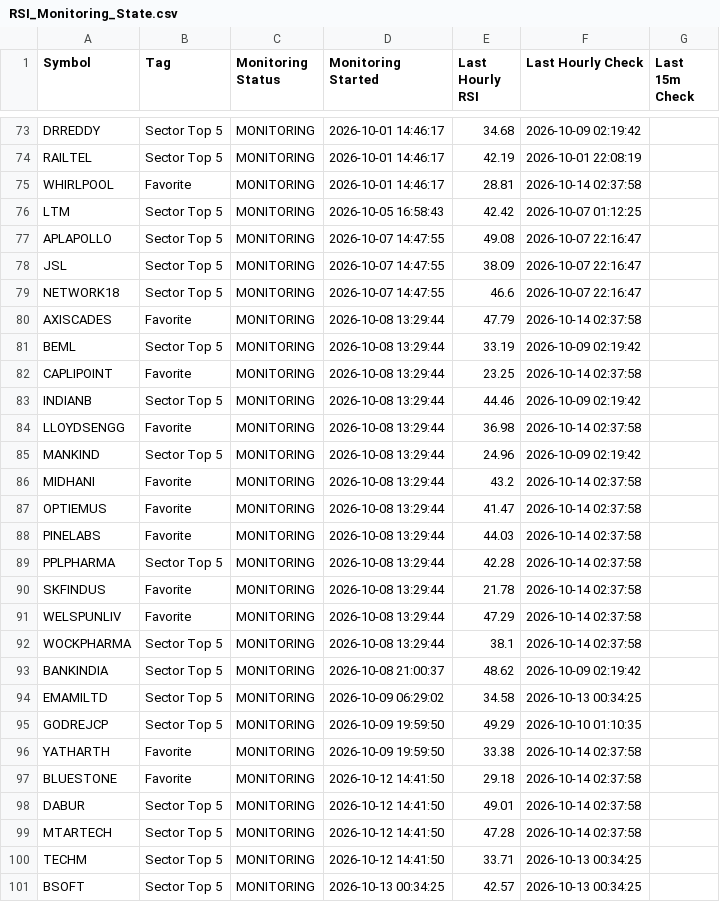
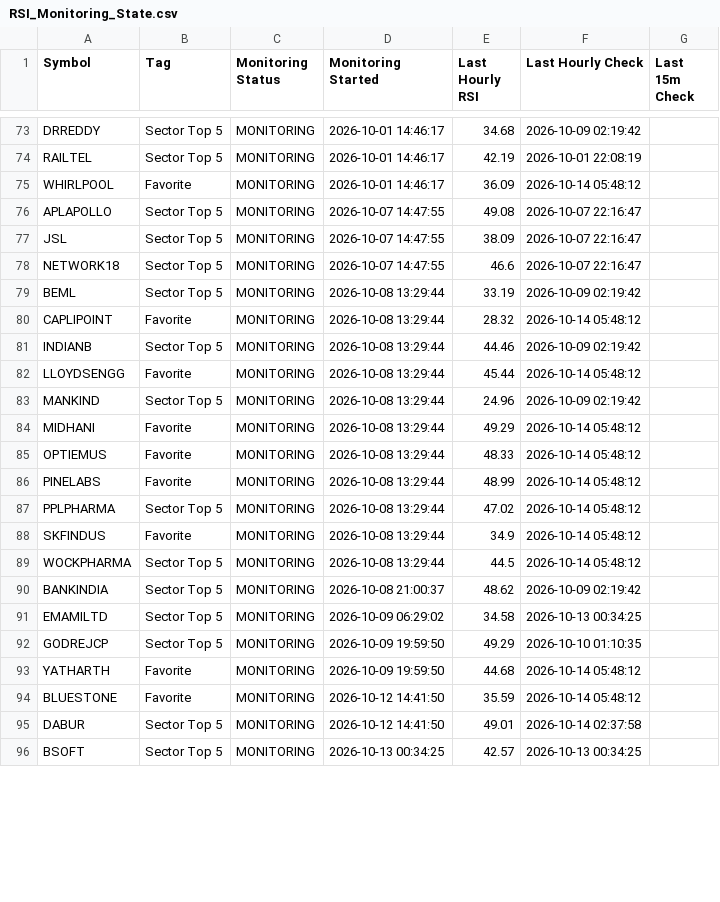
Before and after one commit to surajpjoshi/combined-stockstory, a CSV file: rsi/RSI_Monitoring_State.csv, drawn as a sheet; only a part is shown, gaps mark what is left out; the diff covers the shown part only.

```diff
--- a/rsi/RSI_Monitoring_State.csv
+++ b/rsi/RSI_Monitoring_State.csv
@@ -74,4 +74,3 @@ DRREDDY,Sector Top 5,MONITORING,2026-10-01 14:46:17,34.68,2026-10-09 02:19:42,
 RAILTEL,Sector Top 5,MONITORING,2026-10-01 14:46:17,42.19,2026-10-01 22:08:19,
-WHIRLPOOL,Favorite,MONITORING,2026-10-01 14:46:17,28.81,2026-10-14 02:37:58,
-LTM,Sector Top 5,MONITORING,2026-10-05 16:58:43,42.42,2026-10-07 01:12:25,
+WHIRLPOOL,Favorite,MONITORING,2026-10-01 14:46:17,36.09,2026-10-14 05:48:12,
 APLAPOLLO,Sector Top 5,MONITORING,2026-10-07 14:47:55,49.08,2026-10-07 22:16:47,
@@ -79,15 +78,13 @@ JSL,Sector Top 5,MONITORING,2026-10-07 14:47:55,38.09,2026-10-07 22:16:47,
 NETWORK18,Sector Top 5,MONITORING,2026-10-07 14:47:55,46.6,2026-10-07 22:16:47,
-AXISCADES,Favorite,MONITORING,2026-10-08 13:29:44,47.79,2026-10-14 02:37:58,
 BEML,Sector Top 5,MONITORING,2026-10-08 13:29:44,33.19,2026-10-09 02:19:42,
-CAPLIPOINT,Favorite,MONITORING,2026-10-08 13:29:44,23.25,2026-10-14 02:37:58,
+CAPLIPOINT,Favorite,MONITORING,2026-10-08 13:29:44,28.32,2026-10-14 05:48:12,
 INDIANB,Sector Top 5,MONITORING,2026-10-08 13:29:44,44.46,2026-10-09 02:19:42,
-LLOYDSENGG,Favorite,MONITORING,2026-10-08 13:29:44,36.98,2026-10-14 02:37:58,
+LLOYDSENGG,Favorite,MONITORING,2026-10-08 13:29:44,45.44,2026-10-14 05:48:12,
 MANKIND,Sector Top 5,MONITORING,2026-10-08 13:29:44,24.96,2026-10-09 02:19:42,
-MIDHANI,Favorite,MONITORING,2026-10-08 13:29:44,43.2,2026-10-14 02:37:58,
-OPTIEMUS,Favorite,MONITORING,2026-10-08 13:29:44,41.47,2026-10-14 02:37:58,
-PINELABS,Favorite,MONITORING,2026-10-08 13:29:44,44.03,2026-10-14 02:37:58,
-PPLPHARMA,Sector Top 5,MONITORING,2026-10-08 13:29:44,42.28,2026-10-14 02:37:58,
-SKFINDUS,Favorite,MONITORING,2026-10-08 13:29:44,21.78,2026-10-14 02:37:58,
-WELSPUNLIV,Favorite,MONITORING,2026-10-08 13:29:44,47.29,2026-10-14 02:37:58,
-WOCKPHARMA,Sector Top 5,MONITORING,2026-10-08 13:29:44,38.1,2026-10-14 02:37:58,
+MIDHANI,Favorite,MONITORING,2026-10-08 13:29:44,49.29,2026-10-14 05:48:12,
+OPTIEMUS,Favorite,MONITORING,2026-10-08 13:29:44,48.33,2026-10-14 05:48:12,
+PINELABS,Favorite,MONITORING,2026-10-08 13:29:44,48.99,2026-10-14 05:48:12,
+PPLPHARMA,Sector Top 5,MONITORING,2026-10-08 13:29:44,47.02,2026-10-14 05:48:12,
+SKFINDUS,Favorite,MONITORING,2026-10-08 13:29:44,34.9,2026-10-14 05:48:12,
+WOCKPHARMA,Sector Top 5,MONITORING,2026-10-08 13:29:44,44.5,2026-10-14 05:48:12,
 BANKINDIA,Sector Top 5,MONITORING,2026-10-08 21:00:37,48.62,2026-10-09 02:19:42,
@@ -95,7 +92,5 @@ EMAMILTD,Sector Top 5,MONITORING,2026-10-09 06:29:02,34.58,2026-10-13 00:34:25,
 GODREJCP,Sector Top 5,MONITORING,2026-10-09 19:59:50,49.29,2026-10-10 01:10:35,
-YATHARTH,Favorite,MONITORING,2026-10-09 19:59:50,33.38,2026-10-14 02:37:58,
-BLUESTONE,Favorite,MONITORING,2026-10-12 14:41:50,29.18,2026-10-14 02:37:58,
+YATHARTH,Favorite,MONITORING,2026-10-09 19:59:50,44.68,2026-10-14 05:48:12,
+BLUESTONE,Favorite,MONITORING,2026-10-12 14:41:50,35.59,2026-10-14 05:48:12,
 DABUR,Sector Top 5,MONITORING,2026-10-12 14:41:50,49.01,2026-10-14 02:37:58,
-MTARTECH,Sector Top 5,MONITORING,2026-10-12 14:41:50,47.28,2026-10-14 02:37:58,
-TECHM,Sector Top 5,MONITORING,2026-10-12 14:41:50,33.71,2026-10-13 00:34:25,
 BSOFT,Sector Top 5,MONITORING,2026-10-13 00:34:25,42.57,2026-10-13 00:34:25,
```
Also changed, not shown: 1 removed row and 13 edited cells elsewhere in this file, rsi/My-Stocks.csv, rsi/latest_results.csv, 3 other files.
